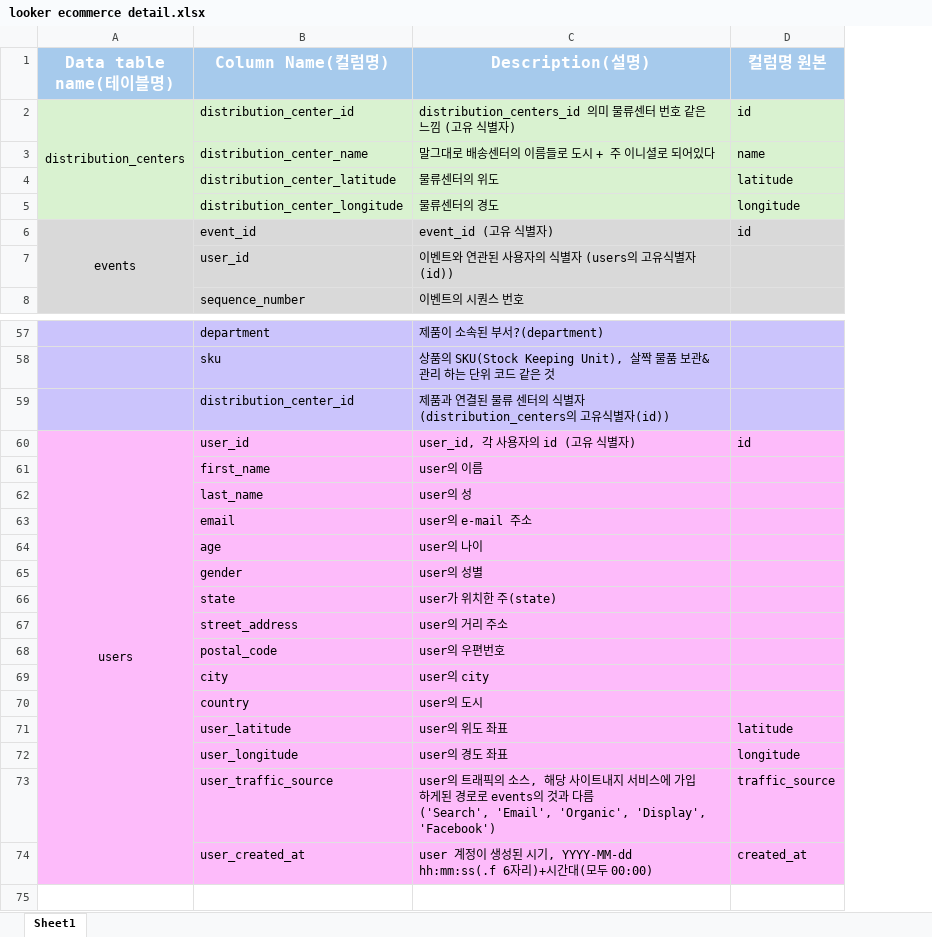
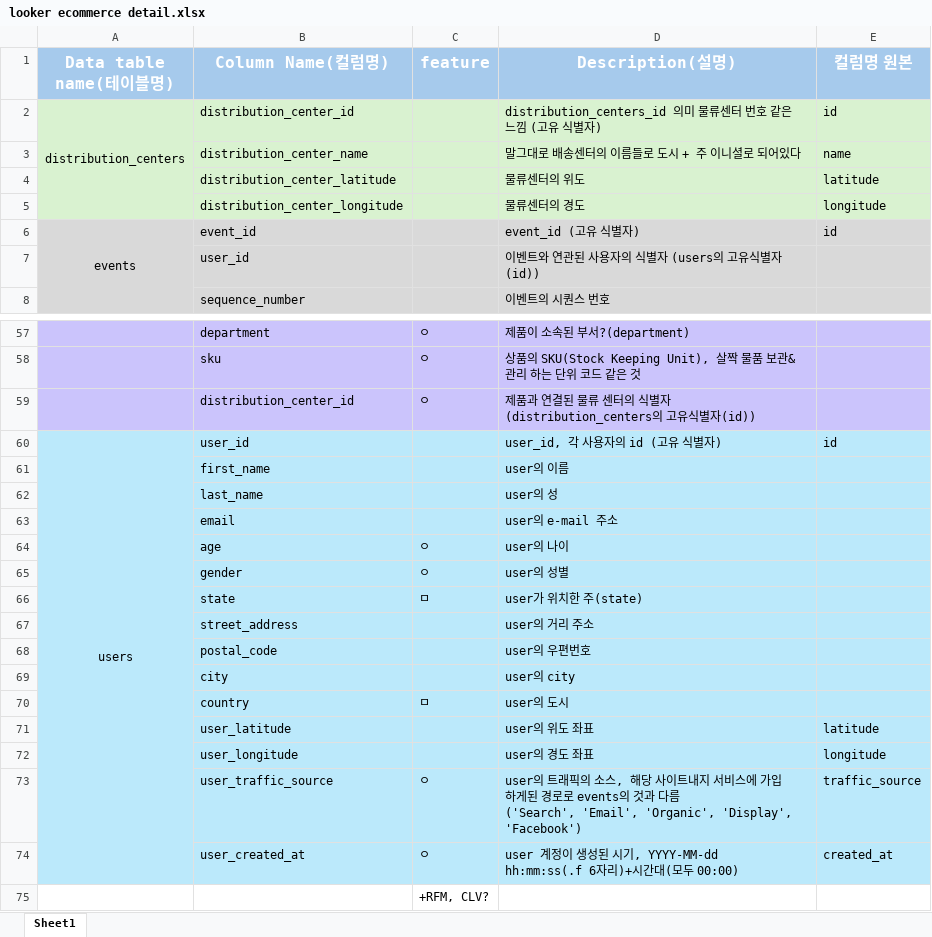
Before and after one commit to kyeob1107/Four-A, an Excel workbook: ksy/ERD/looker ecommerce detail.xlsx, sheet Sheet1, drawn as a sheet; only a part is shown, gaps mark what is left out; values as stored, in another font and other column widths than the file's, no borders; addresses are those after the commit; the diff names each change by its address in the sheet, - before the commit and + after, or states it on an @@ line.

Commit message:
Feat: 클러스터 피쳐후보 체크표시 추가
클러스터링 할 피쳐 후보들 체크 표시 해둔 내용 추가

```diff
--- a/ksy/ERD/looker ecommerce detail.xlsx (sheet Sheet1)
+++ b/ksy/ERD/looker ecommerce detail.xlsx (sheet Sheet1)
+column C (feature), rows 57-74: ㅇ | ㅇ | ㅇ |  |  |  |  | ㅇ | ㅇ | ㅁ |  |  |  | ㅁ |  |  | ㅇ | ㅇ
-A60:B74 fill: #FDBBFA
+A60:B74 fill: #BBE9FB
-D60:E74 fill: #FDBBFA
+D60:E74 fill: #BBE9FB
+row 75:  |  | +RFM, CLV?
```
